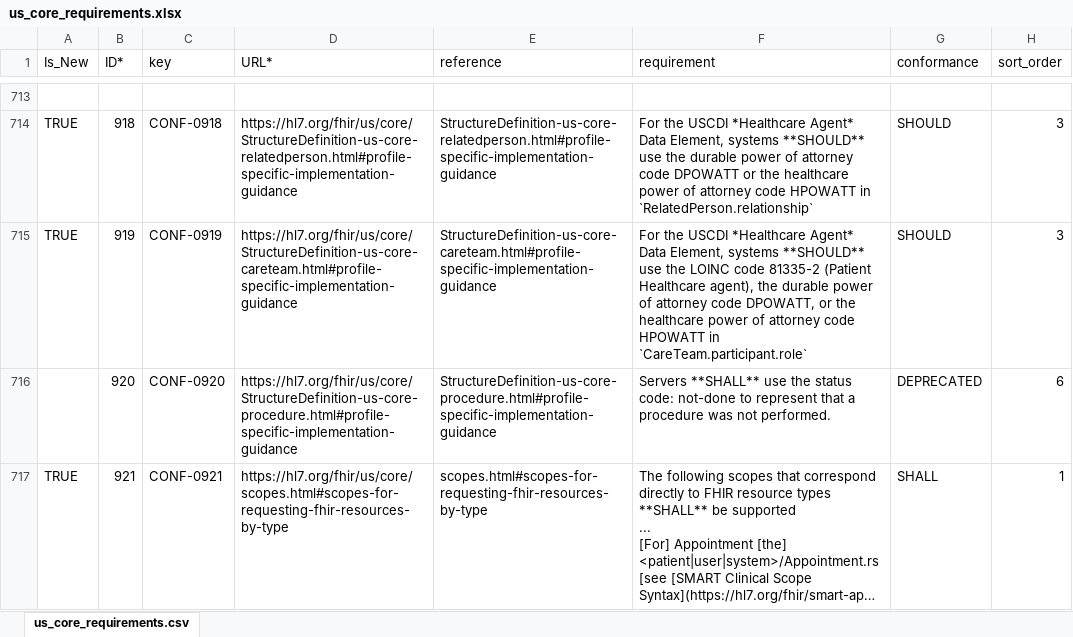
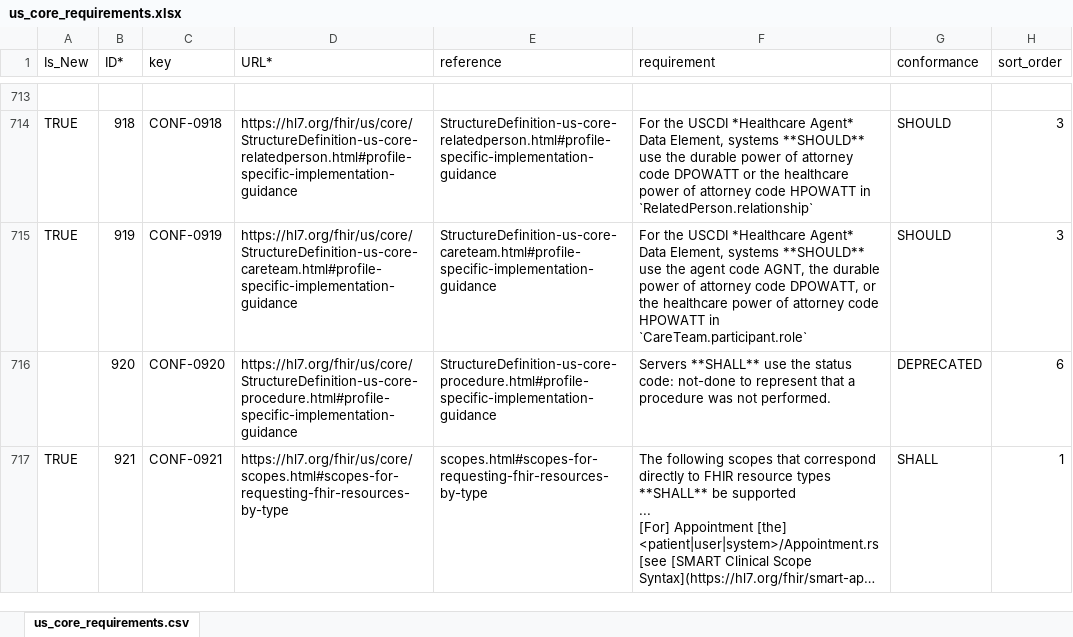
Before and after one commit to HL7/US-Core, an Excel workbook: input/images/tables/us_core_requirements.xlsx, sheet us_core_requirements.csv, drawn as a sheet; only a part is shown, gaps mark what is left out; long unchanged cells end in …; values as stored, in another font and other column widths than the file's, no borders; the diff names each change by its address in the sheet, - before the commit and + after, or states it on an @@ line.

Commit message:
Use RoleClass AGNT for the Healthcare Agent Data Element
Replace LOINC 81335-2 "Patient Healthcare agent" with AGNT ("agent") from
http://terminology.hl7.org/CodeSystem/v3-RoleClass in the CareTeam Healthcare
Agent example, the CONF-0919 guidance bullet, and the requirements table.

Revert the CareTeam.participant.role binding from the placeholder value set
2.16.840.1.113762.1.4.1099.9999 to Care Team Member Function
(2.16.840.1.113762.1.4.1099.30), where AGNT, HPOWATT, and DPOWATT are being
added in VSAC. This clears 13 "ValueSet not found" warnings.

Generated with assistance from Claude Code

```diff
--- a/input/images/tables/us_core_requirements.xlsx (sheet us_core_requirements.csv)
+++ b/input/images/tables/us_core_requirements.xlsx (sheet us_core_requirements.csv)
-F715 (requirement): …use the LOINC code 81335-2 (Patient Healthcare agent), the durable…
+F715 (requirement): …use the agent code AGNT, the durable…
```
Also changed, not shown: 10 other files.
